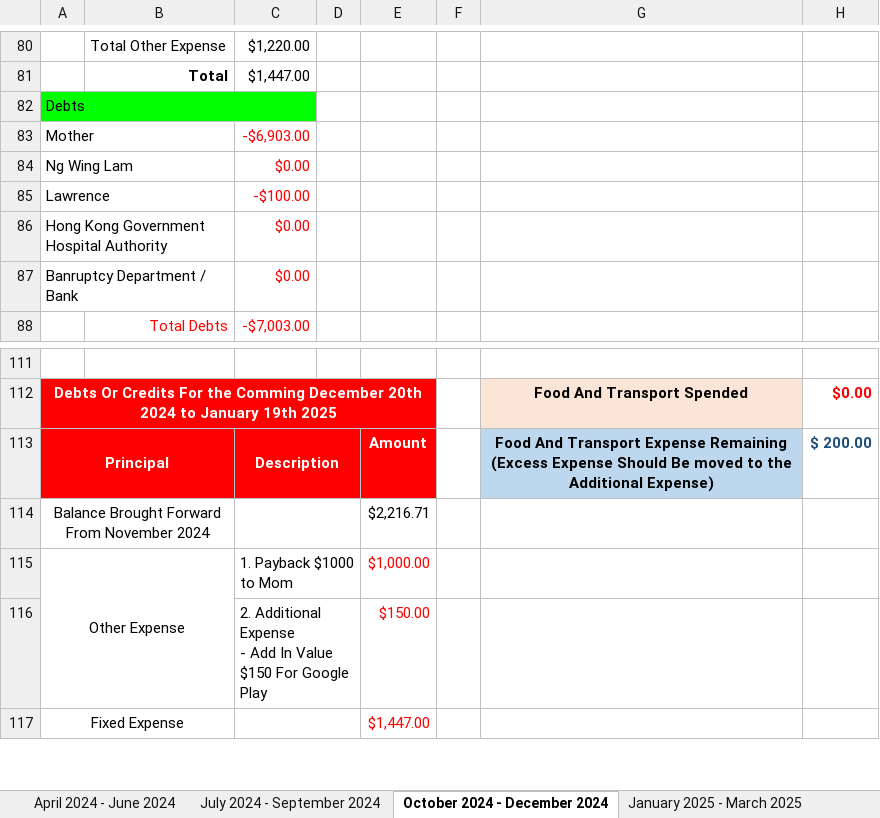
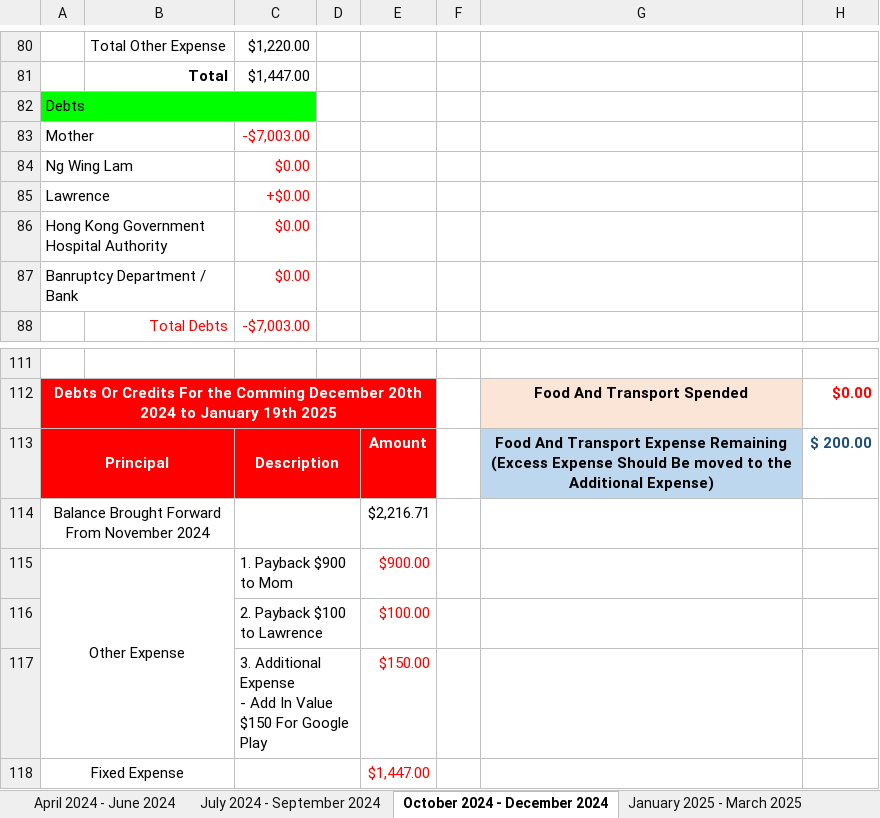
Before and after one commit to singluntang/Income-Expenditure-Forecast, an Excel workbook: Alan Tang_s Income Expense Future.xlsx, sheet October 2024 - December 2024, drawn as a sheet; only a part is shown, gaps mark what is left out; values as stored, in another font and other column widths than the file's, no borders; conditional formats not drawn; addresses are those after the commit; the diff names each change by its address in the sheet, - before the commit and + after, or states it on an @@ line.

Commit message:
docs: Added $100 payback to Lawrence.

```diff
--- a/Alan Tang_s Income Expense Future.xlsx (sheet October 2024 - December 2024)
+++ b/Alan Tang_s Income Expense Future.xlsx (sheet October 2024 - December 2024)
-C83: -$6,903.00
+C83: -$7,003.00
-C85: -$100.00
+C85: +$0.00
-C115: 1. Payback $1000 to Mom
+C115: 1. Payback $900 to Mom
-E115: $1,000.00
+E115: $900.00
+row 116:  |  | 2. Payback $100 to Lawrence |  | $100.00
-C117: 2. Additional Expense…
+C117: 3. Additional Expense…
```
Also changed, not shown: sheet January 2025 - March 2025, sheet July 2025 - September 2025, sheet April 2025 - June 2025, sheet April 2026 - June 2026, sheet January 2026 - March 2026, sheet July 2026 - September 2026, 2 more sheets, formulas that keep their value.
